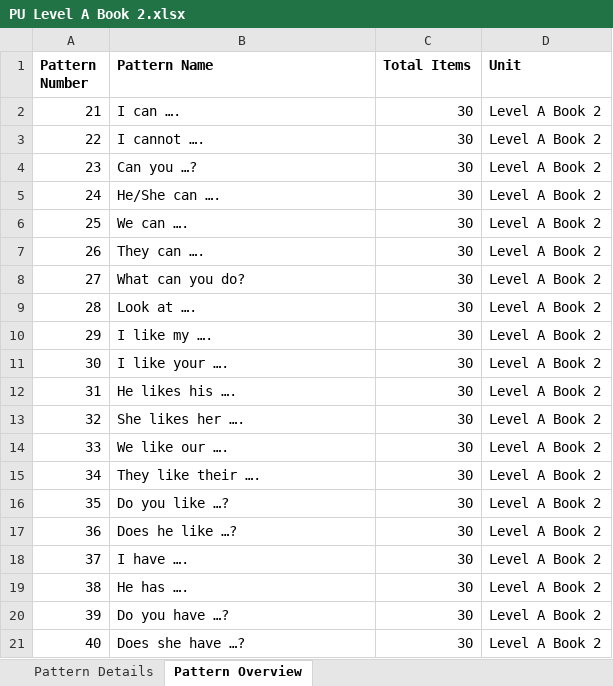
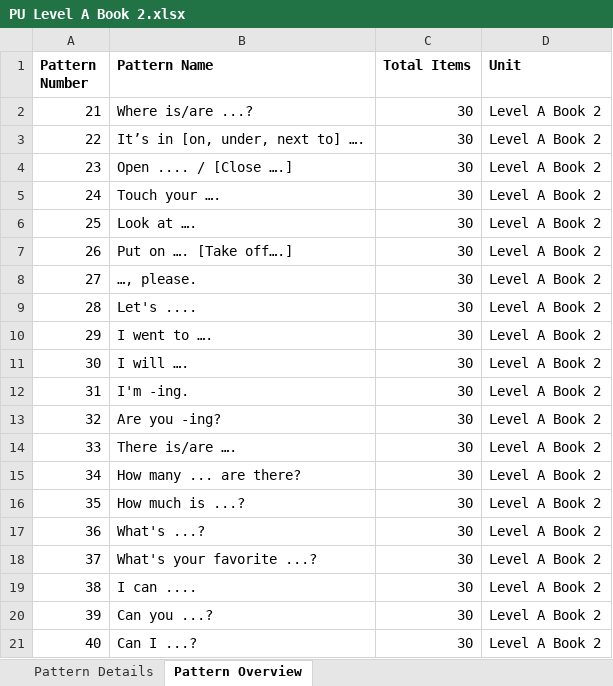
Before and after one commit to JustinJ90/worksheet-vercel, an Excel workbook: databases/PU Level A Book 2.xlsx, sheet Pattern Overview, drawn as a sheet; values as stored, in another font and other column widths than the file's, no borders; the diff names each change by its address in the sheet, - before the commit and + after, or states it on an @@ line.

```diff
--- a/databases/PU Level A Book 2.xlsx (sheet Pattern Overview)
+++ b/databases/PU Level A Book 2.xlsx (sheet Pattern Overview)
-B2 (Pattern Name): I can ….
+B2 (Pattern Name): Where is/are ...?
-B3 (Pattern Name): I cannot ….
+B3 (Pattern Name): It’s in [on, under, next to] ….
-B4 (Pattern Name): Can you …?
+B4 (Pattern Name): Open .... / [Close ….]
-B5 (Pattern Name): He/She can ….
+B5 (Pattern Name): Touch your ….
-B6 (Pattern Name): We can ….
+B6 (Pattern Name): Look at ….
-B7 (Pattern Name): They can ….
+B7 (Pattern Name): Put on …. [Take off….]
-B8 (Pattern Name): What can you do?
+B8 (Pattern Name): …, please.
-B9 (Pattern Name): Look at ….
+B9 (Pattern Name): Let's ....
-B10 (Pattern Name): I like my ….
+B10 (Pattern Name): I went to ….
-B11 (Pattern Name): I like your ….
+B11 (Pattern Name): I will ….
-B12 (Pattern Name): He likes his ….
+B12 (Pattern Name): I'm -ing.
-B13 (Pattern Name): She likes her ….
+B13 (Pattern Name): Are you -ing?
-B14 (Pattern Name): We like our ….
+B14 (Pattern Name): There is/are ….
-B15 (Pattern Name): They like their ….
+B15 (Pattern Name): How many ... are there?
-B16 (Pattern Name): Do you like …?
+B16 (Pattern Name): How much is ...?
-B17 (Pattern Name): Does he like …?
+B17 (Pattern Name): What's ...?
-B18 (Pattern Name): I have ….
+B18 (Pattern Name): What's your favorite ...?
-B19 (Pattern Name): He has ….
+B19 (Pattern Name): I can ....
-B20 (Pattern Name): Do you have …?
+B20 (Pattern Name): Can you ...?
-B21 (Pattern Name): Does she have …?
+B21 (Pattern Name): Can I ...?
```
Also changed, not shown: sheet Pattern Details, databases/PU Level A Book 1.xlsx, databases/PU Level B Book 1.xlsx, 4 other files.
